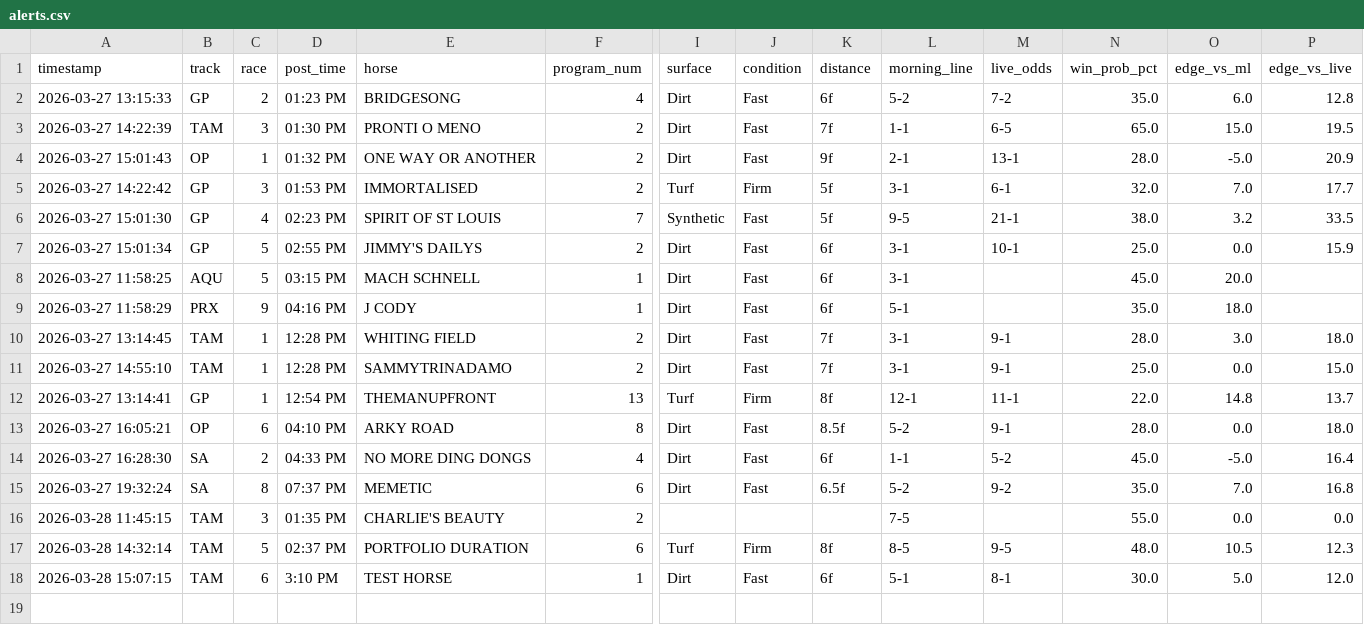
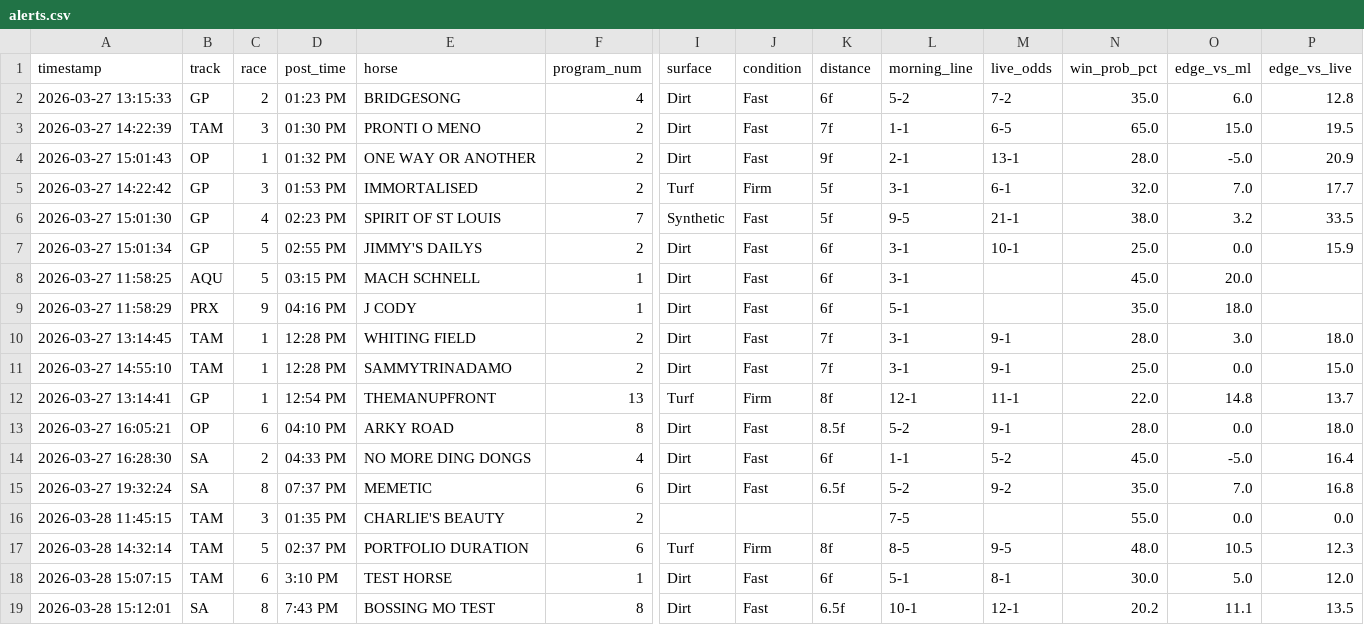
Before and after one commit to levoniuslevon/horse-edge-tips, a CSV file: alerts.csv, drawn as a sheet; only a part is shown, gaps mark what is left out; rows hold the shown columns only; the diff names each change by its address in the sheet, - before the commit and + after, or states it on an @@ line.

Commit message:
TIP: BOSSING MO TEST — Santa Anita Race 8

```diff
--- a/alerts.csv
+++ b/alerts.csv
+row 19: 2026-03-28 15:12:01 | SA | 8 | 7:43 PM | BOSSING MO TEST | 8 | Dirt | Fast | 6.5f | 10-1 | 12-1 | 20.2 | 11.1 | 13.5
```
